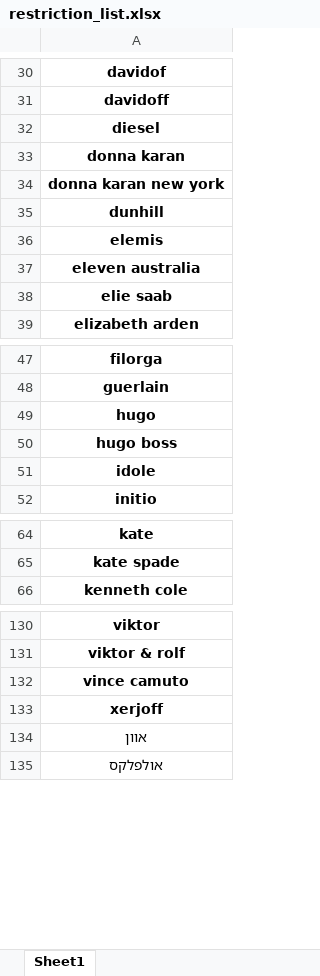
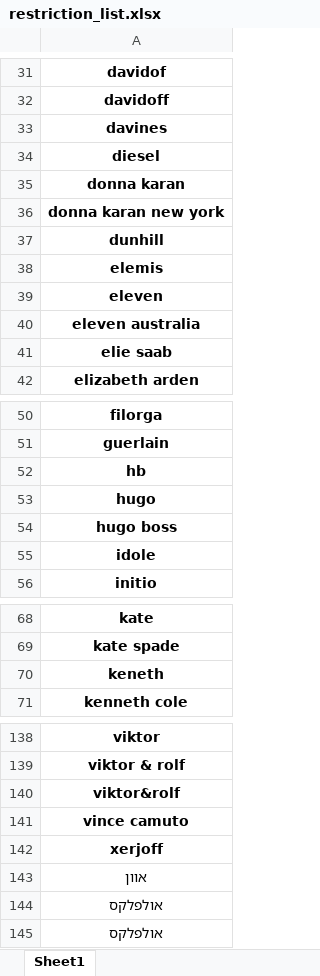
Before and after one commit to paskag/automation_of_analysis, an Excel workbook: restriction_list.xlsx, sheet Sheet1, drawn as a sheet; only a part is shown, gaps mark what is left out; values as stored, in another font and other column widths than the file's, no borders; conditional formats not drawn; the diff covers the shown part only; the diff names each change by its address in the sheet, - before the commit and + after, or states it on an @@ line.

```diff
--- a/restriction_list.xlsx (sheet Sheet1)
+++ b/restriction_list.xlsx (sheet Sheet1)
+row 33: davines
+row 39: eleven
+row 52: hb
+row 70: keneth
+row 140: viktor&rolf
+row 144: אולפלקס
```
Also changed, not shown: 17 added rows elsewhere in this sheet.
